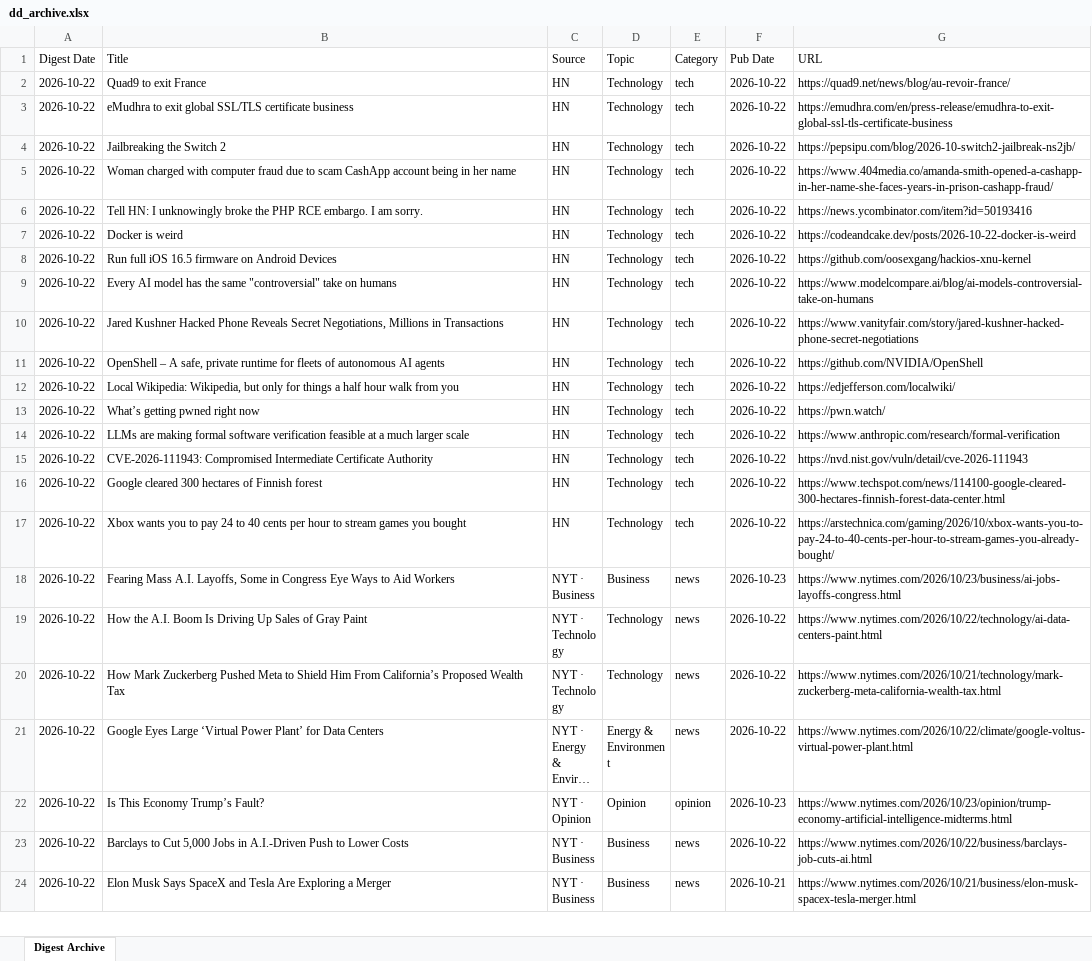
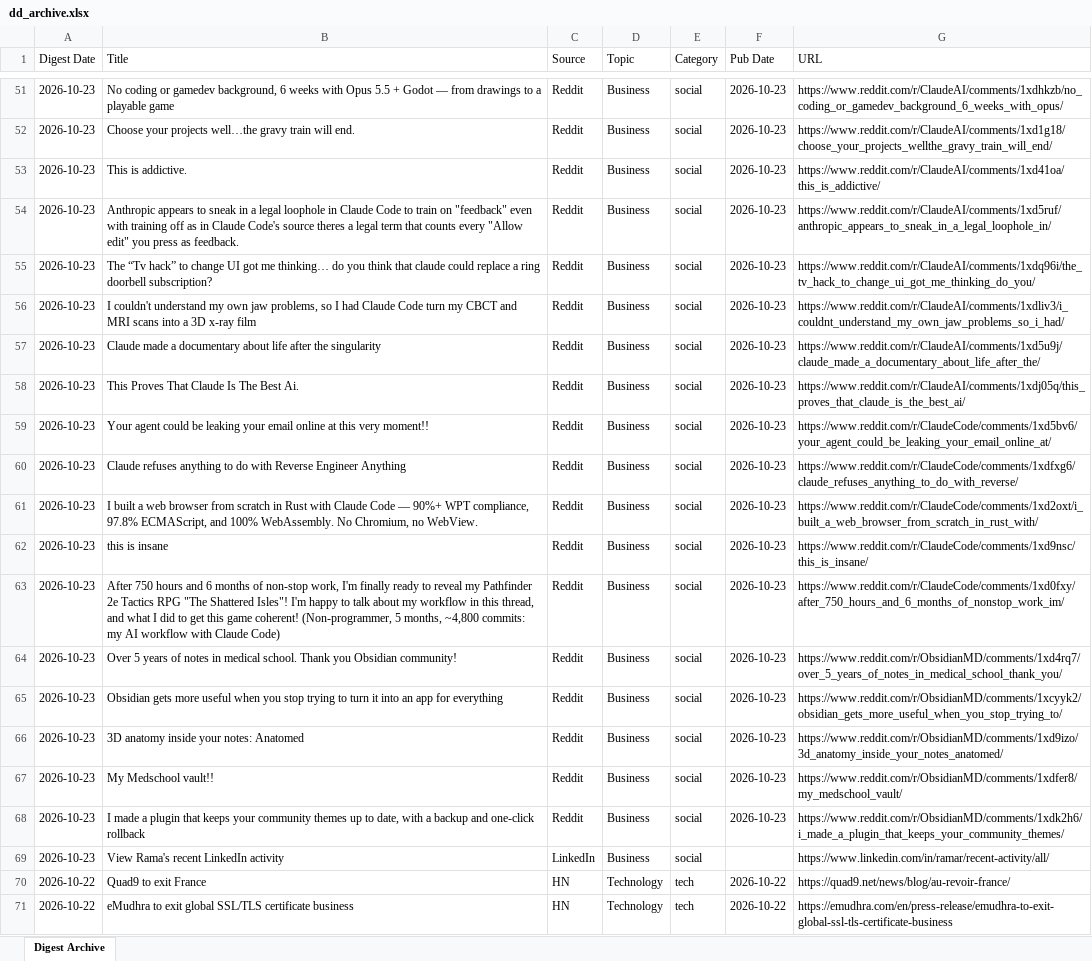
Before and after one commit to hankang156-eng/daily-digest, an Excel workbook: data/digest_archives/dd_archive.xlsx, sheet Digest Archive, drawn as a sheet; only a part is shown, gaps mark what is left out; the shorter side is filled out with more unchanged rows; long unchanged cells end in …; values as stored, in another font and other column widths than the file's, no borders; the diff covers the shown part only; the diff names each change by its address in the sheet, - before the commit and + after, or states it on an @@ line.

Commit message:
digest: 2026-10-23

```diff
--- a/data/digest_archives/dd_archive.xlsx (sheet Digest Archive)
+++ b/data/digest_archives/dd_archive.xlsx (sheet Digest Archive)
+row 51: 2026-10-23 | No coding or gamedev background, 6 weeks with Opus 5.5 + Godot — from drawings to a playable game | Reddit | Business | social | 2026-10-23 | https://www.reddit.com/r/ClaudeAI/comments/1xdhkzb/no_coding_or_gamedev_background_6_weeks_with_opus/
+row 52: 2026-10-23 | Choose your projects well…the gravy train will end. | Reddit | Business | social | 2026-10-23 | https://www.reddit.com/r/ClaudeAI/comments/1xd1g18/choose_your_projects_wellthe_gravy_train_will_end/
+row 53: 2026-10-23 | This is addictive. | Reddit | Business | social | 2026-10-23 | https://www.reddit.com/r/ClaudeAI/comments/1xd41oa/this_is_addictive/
+row 54: 2026-10-23 | Anthropic appears to sneak in a legal loophole in Claude Code to train on "feedback" even with training off as in Claude Code's source theres a legal term that counts every "Allow edit" you press as feedback. | Reddit | Business | social | 2026-10-23 | https://www.reddit.com/r/ClaudeAI/comments/1xd5ruf/anthropic_appears_to_sneak_in_a_legal_loophole_in/
+row 55: 2026-10-23 | The “Tv hack” to change UI got me thinking… do you think that claude could replace a ring doorbell subscription? | Reddit | Business | social | 2026-10-23 | https://www.reddit.com/r/ClaudeAI/comments/1xdq96i/the_tv_hack_to_change_ui_got_me_thinking_do_you/
+row 56: 2026-10-23 | I couldn't understand my own jaw problems, so I had Claude Code turn my CBCT and MRI scans into a 3D x-ray film | Reddit | Business | social | 2026-10-23 | https://www.reddit.com/r/ClaudeAI/comments/1xdliv3/i_couldnt_understand_my_own_jaw_problems_so_i_had/
+row 57: 2026-10-23 | Claude made a documentary about life after the singularity | Reddit | Business | social | 2026-10-23 | https://www.reddit.com/r/ClaudeAI/comments/1xd5u9j/claude_made_a_documentary_about_life_after_the/
+row 58: 2026-10-23 | This Proves That Claude Is The Best Ai. | Reddit | Business | social | 2026-10-23 | https://www.reddit.com/r/ClaudeAI/comments/1xdj05q/this_proves_that_claude_is_the_best_ai/
+row 59: 2026-10-23 | Your agent could be leaking your email online at this very moment!! | Reddit | Business | social | 2026-10-23 | https://www.reddit.com/r/ClaudeCode/comments/1xd5bv6/your_agent_could_be_leaking_your_email_online_at/
+row 60: 2026-10-23 | Claude refuses anything to do with Reverse Engineer Anything | Reddit | Business | social | 2026-10-23 | https://www.reddit.com/r/ClaudeCode/comments/1xdfxg6/claude_refuses_anything_to_do_with_reverse/
+row 61: 2026-10-23 | I built a web browser from scratch in Rust with Claude Code — 90%+ WPT compliance, 97.8% ECMAScript, and 100% WebAssembly. No Chromium, no WebView. | Reddit | Business | social | 2026-10-23 | https://www.reddit.com/r/ClaudeCode/comments/1xd2oxt/i_built_a_web_browser_from_scratch_in_rust_with/
+row 62: 2026-10-23 | this is insane | Reddit | Business | social | 2026-10-23 | https://www.reddit.com/r/ClaudeCode/comments/1xd9nsc/this_is_insane/
+row 63: 2026-10-23 | After 750 hours and 6 months of non-stop work, I'm finally ready to reveal my Pathfinder 2e Tactics RPG "The Shattered Isles"! I'm happy to talk about my workflow in this thread, and what I did to get this game coherent! (Non-programmer, 5 months, ~4,800 commits: my AI workflow with Claude Code) | Reddit | Business | social | 2026-10-23 | https://www.reddit.com/r/ClaudeCode/comments/1xd0fxy/after_750_hours_and_6_months_of_nonstop_work_im/
+row 64: 2026-10-23 | Over 5 years of notes in medical school. Thank you Obsidian community! | Reddit | Business | social | 2026-10-23 | https://www.reddit.com/r/ObsidianMD/comments/1xd4rq7/over_5_years_of_notes_in_medical_school_thank_you/
+row 65: 2026-10-23 | Obsidian gets more useful when you stop trying to turn it into an app for everything | Reddit | Business | social | 2026-10-23 | https://www.reddit.com/r/ObsidianMD/comments/1xcyyk2/obsidian_gets_more_useful_when_you_stop_trying_to/
+row 66: 2026-10-23 | 3D anatomy inside your notes: Anatomed | Reddit | Business | social | 2026-10-23 | https://www.reddit.com/r/ObsidianMD/comments/1xd9izo/3d_anatomy_inside_your_notes_anatomed/
+row 67: 2026-10-23 | My Medschool vault!! | Reddit | Business | social | 2026-10-23 | https://www.reddit.com/r/ObsidianMD/comments/1xdfer8/my_medschool_vault/
+row 68: 2026-10-23 | I made a plugin that keeps your community themes up to date, with a backup and one-click rollback | Reddit | Business | social | 2026-10-23 | https://www.reddit.com/r/ObsidianMD/comments/1xdk2h6/i_made_a_plugin_that_keeps_your_community_themes/
+row 69: 2026-10-23 | View Rama's recent LinkedIn activity | LinkedIn | Business | social |  | https://www.linkedin.com/in/ramar/recent-activity/all/
```
Also changed, not shown: 49 added rows elsewhere in this sheet, data/hn/hn_archive.xlsx, 10 other files.
